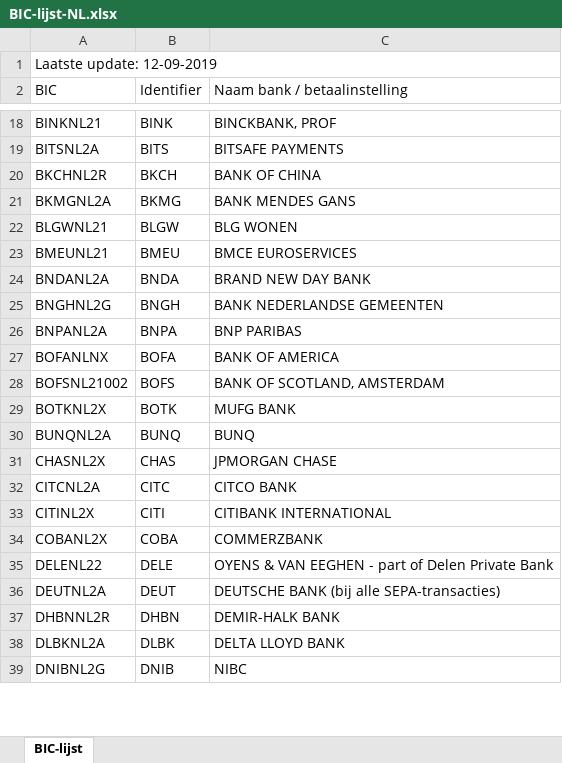
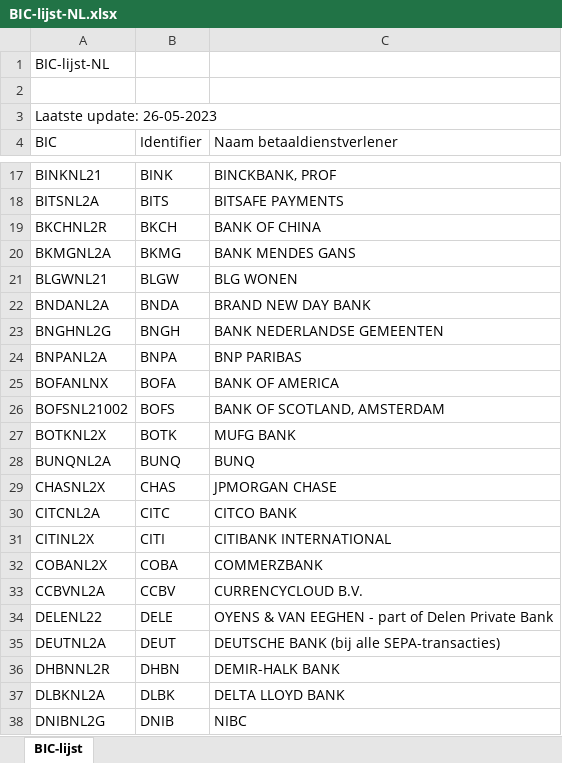
Before and after one commit to ealsedewilde/ledenadministratieCCNL, an Excel workbook: excel-ccnl/src/main/resources/BIC-lijst-NL.xlsx, sheet BIC-lijst, drawn as a sheet; only a part is shown, gaps mark what is left out; values as stored, in another font and other column widths than the file's, no cell formats; charts and pictures not drawn; removed rows and columns are numbered as before the commit, all else as after; the diff covers the shown part only; the diff names each change by its address in the sheet, - before the commit and + after, or states it on an @@ line.

```diff
--- a/excel-ccnl/src/main/resources/BIC-lijst-NL.xlsx (sheet BIC-lijst)
+++ b/excel-ccnl/src/main/resources/BIC-lijst-NL.xlsx (sheet BIC-lijst)
-A1 (BIC): Laatste update: 12-09-2019
+A1 (BIC): BIC-lijst-NL
-A1:C1 merged
+row 2: (empty)
+row 3: Laatste update: 26-05-2023
-C4: Naam bank / betaalinstelling
+C4: Naam betaaldienstverlener
-row 23: BMEUNL21 | BMEU | BMCE EUROSERVICES
+row 33: CCBVNL2A | CCBV | CURRENCYCLOUD B.V.
```
Also changed, not shown: 19 added rows, 7 removed rows and 1 edited cell elsewhere in this sheet, cell formats, charts or pictures, 3 other files.
